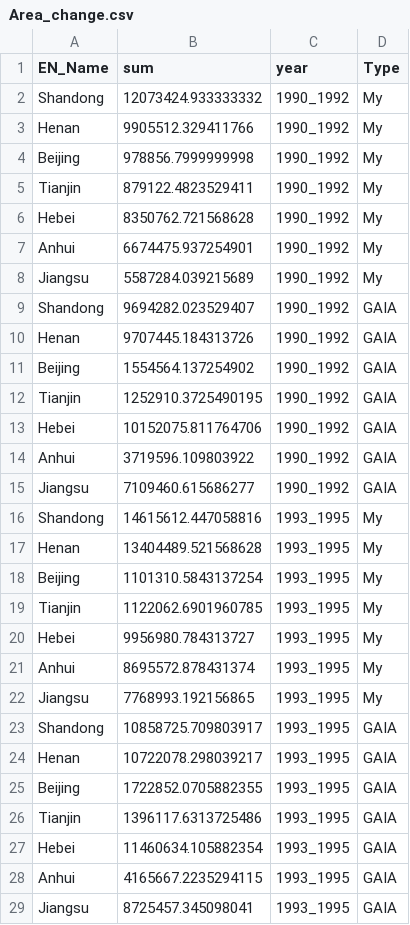
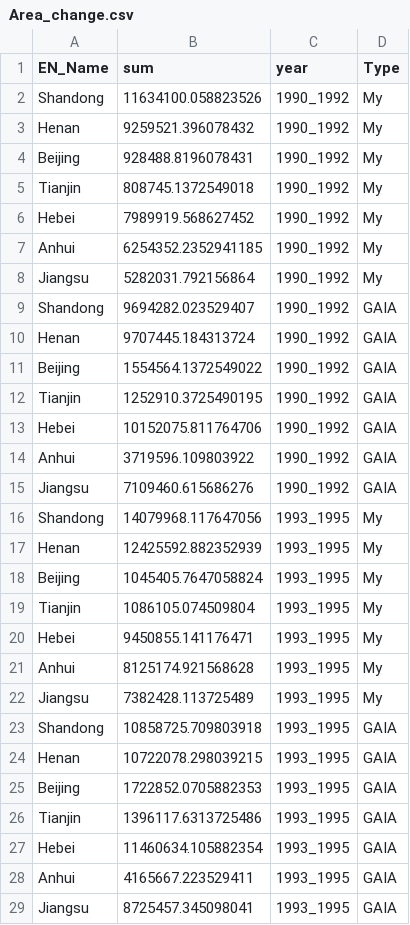
Before and after one commit to wangjinzhulala/North_China_Plain_GEE_Organized, a CSV file: Process_2_Temporal_Check/Result/Area_change.csv, drawn as a sheet; only a part is shown; the diff covers the shown part only.

```diff
--- a/Process_2_Temporal_Check/Result/Area_change.csv
+++ b/Process_2_Temporal_Check/Result/Area_change.csv
@@ -1,12 +1,12 @@
 EN_Name,sum,year,Type
-Shandong,12073424.933333332,1990_1992,My
-Henan,9905512.329411766,1990_1992,My
-Beijing,978856.7999999998,1990_1992,My
-Tianjin,879122.4823529411,1990_1992,My
-Hebei,8350762.721568628,1990_1992,My
-Anhui,6674475.937254901,1990_1992,My
-Jiangsu,5587284.039215689,1990_1992,My
+Shandong,11634100.058823526,1990_1992,My
+Henan,9259521.396078432,1990_1992,My
+Beijing,928488.8196078431,1990_1992,My
+Tianjin,808745.1372549018,1990_1992,My
+Hebei,7989919.568627452,1990_1992,My
+Anhui,6254352.2352941185,1990_1992,My
+Jiangsu,5282031.792156864,1990_1992,My
 Shandong,9694282.023529407,1990_1992,GAIA
-Henan,9707445.184313726,1990_1992,GAIA
-Beijing,1554564.137254902,1990_1992,GAIA
+Henan,9707445.184313724,1990_1992,GAIA
+Beijing,1554564.1372549022,1990_1992,GAIA
 Tianjin,1252910.3725490195,1990_1992,GAIA
@@ -14,16 +14,16 @@ Hebei,10152075.811764706,1990_1992,GAIA
 Anhui,3719596.109803922,1990_1992,GAIA
-Jiangsu,7109460.615686277,1990_1992,GAIA
-Shandong,14615612.447058816,1993_1995,My
-Henan,13404489.521568628,1993_1995,My
-Beijing,1101310.5843137254,1993_1995,My
-Tianjin,1122062.6901960785,1993_1995,My
-Hebei,9956980.784313727,1993_1995,My
-Anhui,8695572.878431374,1993_1995,My
-Jiangsu,7768993.192156865,1993_1995,My
-Shandong,10858725.709803917,1993_1995,GAIA
-Henan,10722078.298039217,1993_1995,GAIA
-Beijing,1722852.0705882355,1993_1995,GAIA
+Jiangsu,7109460.615686276,1990_1992,GAIA
+Shandong,14079968.117647056,1993_1995,My
+Henan,12425592.882352939,1993_1995,My
+Beijing,1045405.7647058824,1993_1995,My
+Tianjin,1086105.074509804,1993_1995,My
+Hebei,9450855.141176471,1993_1995,My
+Anhui,8125174.921568628,1993_1995,My
+Jiangsu,7382428.113725489,1993_1995,My
+Shandong,10858725.709803918,1993_1995,GAIA
+Henan,10722078.298039215,1993_1995,GAIA
+Beijing,1722852.0705882353,1993_1995,GAIA
 Tianjin,1396117.6313725486,1993_1995,GAIA
 Hebei,11460634.105882354,1993_1995,GAIA
-Anhui,4165667.2235294115,1993_1995,GAIA
+Anhui,4165667.223529411,1993_1995,GAIA
 Jiangsu,8725457.345098041,1993_1995,GAIA
```
Also changed, not shown: 68 edited cells elsewhere in this file, 23 other files.
